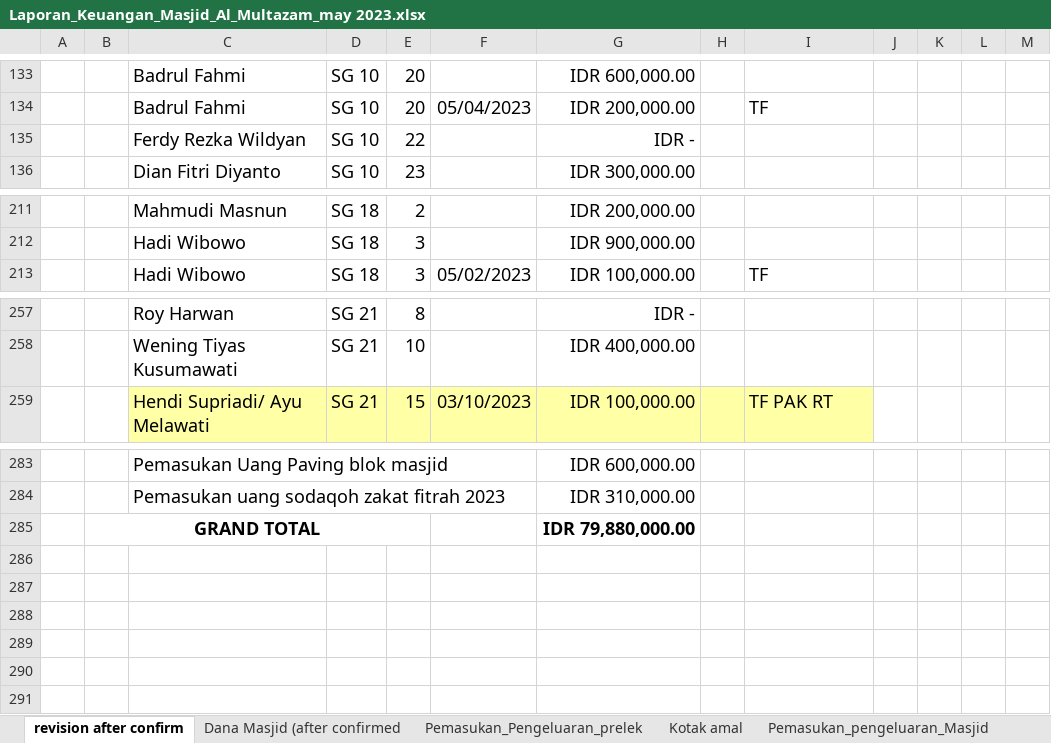
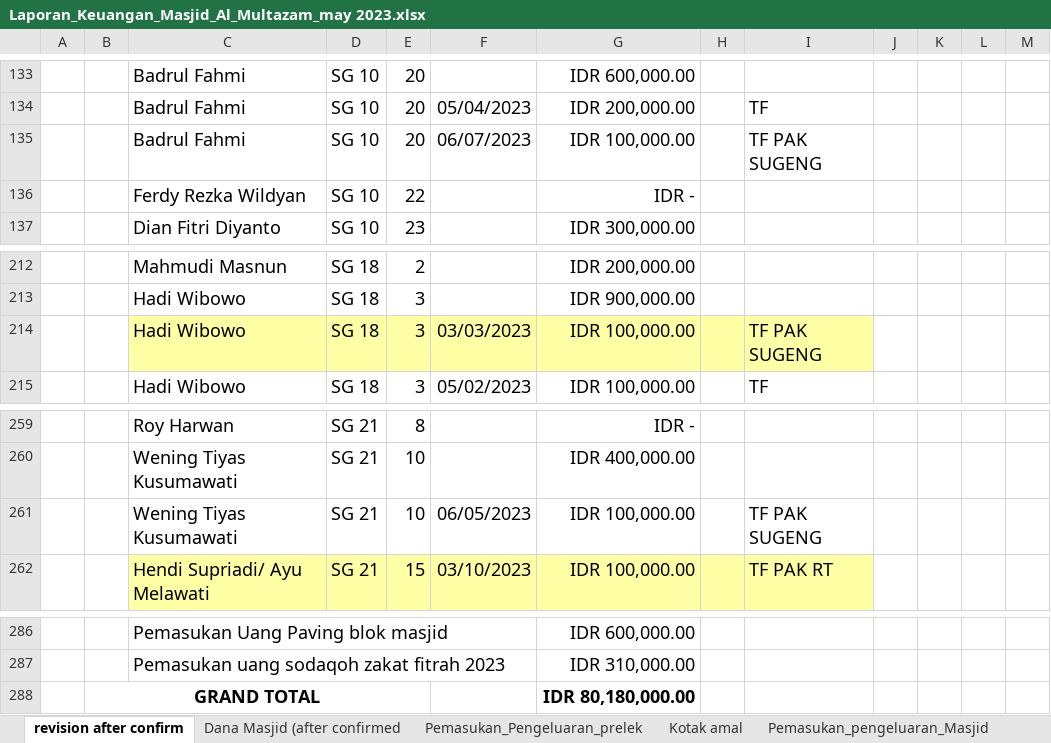
Before and after one commit to shidqiaqil/punya_novie_2, an Excel workbook: Laporan_Keuangan_Masjid_Al_Multazam_may 2023.xlsx, sheet revision after confirm, drawn as a sheet; only a part is shown, gaps mark what is left out; values as stored, in another font and other column widths than the file's, no borders; addresses are those after the commit; the diff names each change by its address in the sheet, - before the commit and + after, or states it on an @@ line.

Commit message:
Add files via upload

```diff
--- a/Laporan_Keuangan_Masjid_Al_Multazam_may 2023.xlsx (sheet revision after confirm)
+++ b/Laporan_Keuangan_Masjid_Al_Multazam_may 2023.xlsx (sheet revision after confirm)
+row 135:  |  | Badrul Fahmi | SG 10 | 20 | 06/07/2023 | IDR 100,000.00 |  | TF PAK SUGENG
+row 214:  |  | Hadi Wibowo | SG 18 | 3 | 03/03/2023 | IDR 100,000.00 |  | TF PAK SUGENG
+row 261:  |  | Wening Tiyas Kusumawati | SG 21 | 10 | 06/05/2023 | IDR 100,000.00 |  | TF PAK SUGENG
-G288: IDR 79,880,000.00
+G288: IDR 80,180,000.00
```
Also changed, not shown: sheet Pengeluaran bor.
